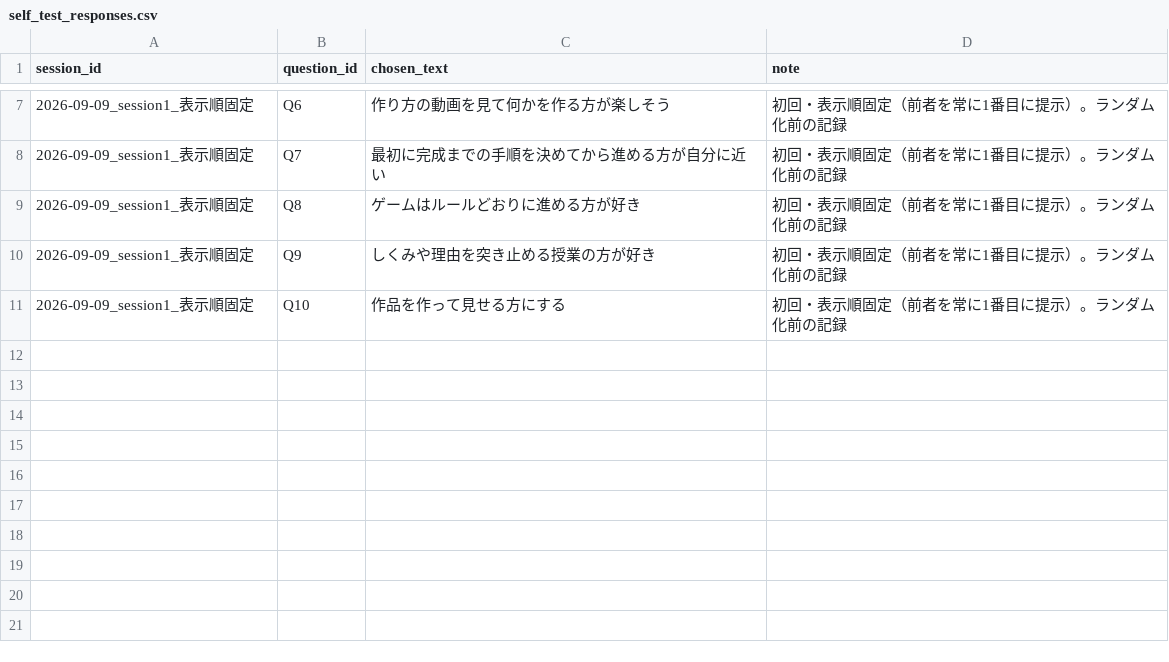
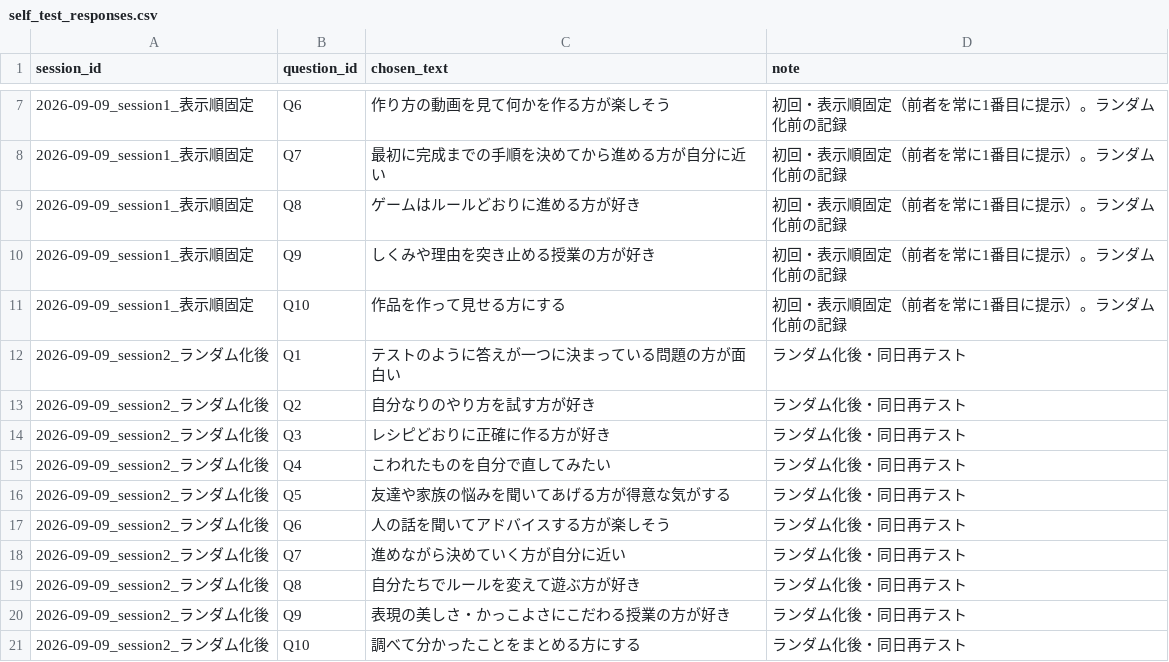
Before and after one commit to Soma2028/yumetane, a CSV file: data/processed/self_test_responses.csv, drawn as a sheet; only a part is shown, gaps mark what is left out.

```diff
--- a/data/processed/self_test_responses.csv
+++ b/data/processed/self_test_responses.csv
@@ -11 +11,11 @@
 2026-09-09_session1_表示順固定,Q10,作品を作って見せる方にする,初回・表示順固定（前者を常に1番目に提示）。ランダム化前の記録
+2026-09-09_session2_ランダム化後,Q1,テストのように答えが一つに決まっている問題の方が面白い,ランダム化後・同日再テスト
+2026-09-09_session2_ランダム化後,Q2,自分なりのやり方を試す方が好き,ランダム化後・同日再テスト
+2026-09-09_session2_ランダム化後,Q3,レシピどおりに正確に作る方が好き,ランダム化後・同日再テスト
+2026-09-09_session2_ランダム化後,Q4,こわれたものを自分で直してみたい,ランダム化後・同日再テスト
+2026-09-09_session2_ランダム化後,Q5,友達や家族の悩みを聞いてあげる方が得意な気がする,ランダム化後・同日再テスト
+2026-09-09_session2_ランダム化後,Q6,人の話を聞いてアドバイスする方が楽しそう,ランダム化後・同日再テスト
+2026-09-09_session2_ランダム化後,Q7,進めながら決めていく方が自分に近い,ランダム化後・同日再テスト
+2026-09-09_session2_ランダム化後,Q8,自分たちでルールを変えて遊ぶ方が好き,ランダム化後・同日再テスト
+2026-09-09_session2_ランダム化後,Q9,表現の美しさ・かっこよさにこだわる授業の方が好き,ランダム化後・同日再テスト
+2026-09-09_session2_ランダム化後,Q10,調べて分かったことをまとめる方にする,ランダム化後・同日再テスト
```
Also changed, not shown: data/processed/awareness_scores.csv, 2 other files.
